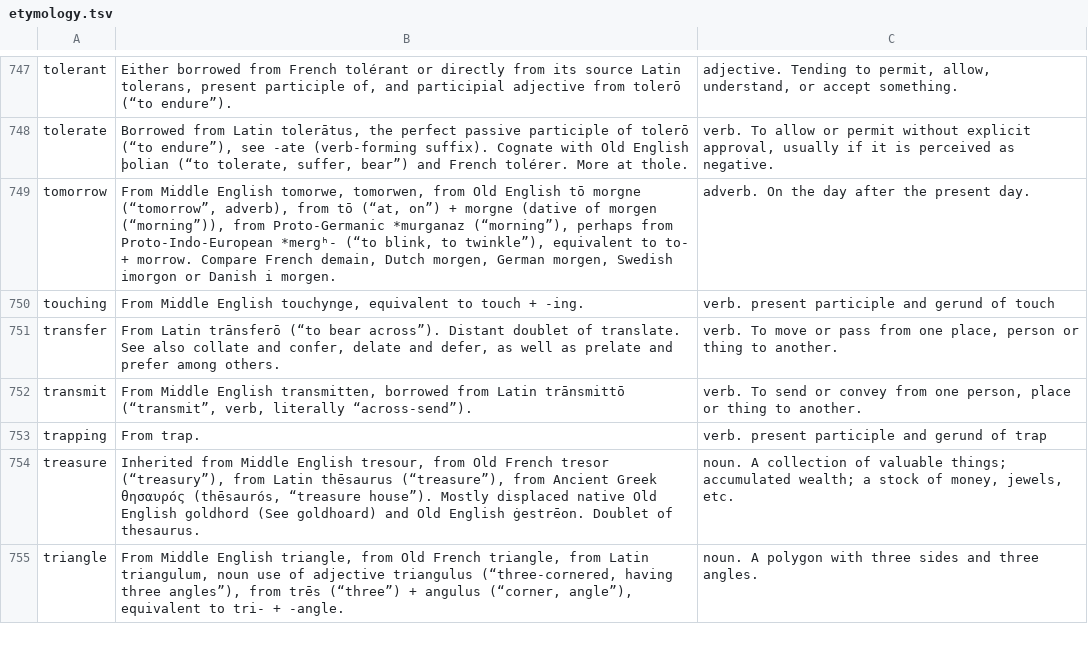
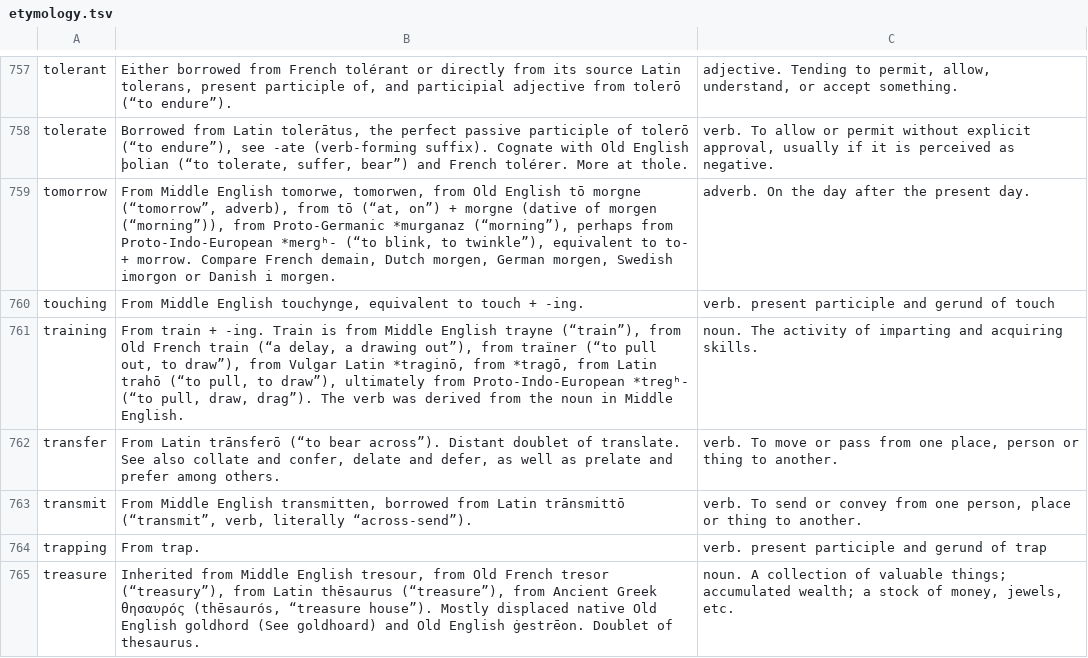
Before and after one commit to anthony-liddle/peach-of-a-word-swift, a TSV file: Data/etymology.tsv, drawn as a sheet; only a part is shown, gaps mark what is left out; the shorter side is filled out with more unchanged rows; the diff covers the shown part only; the diff names each change by its address in the sheet, - before the commit and + after, or states it on an @@ line.

```diff
--- a/Data/etymology.tsv
+++ b/Data/etymology.tsv
+row 761: training | From train + -ing. Train is from Middle English trayne (“train”), from Old French train (“a delay, a drawing out”), from traïner (“to pull out, to draw”), from Vulgar Latin *traginō, from *tragō, from Latin trahō (“to pull, to draw”), ultimately from Proto-Indo-European *tregʰ- (“to pull, draw, drag”). The verb was derived from the noun in Middle English. | noun. The activity of imparting and acquiring skills.
```
Also changed, not shown: 10 added rows elsewhere in this file, 5 other files.
